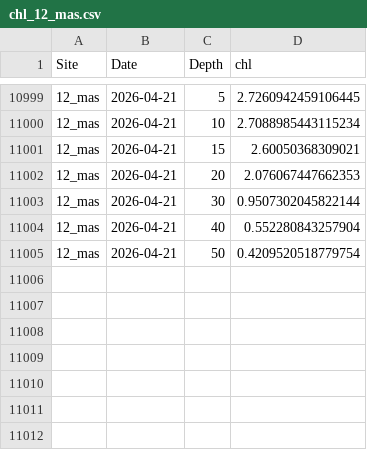
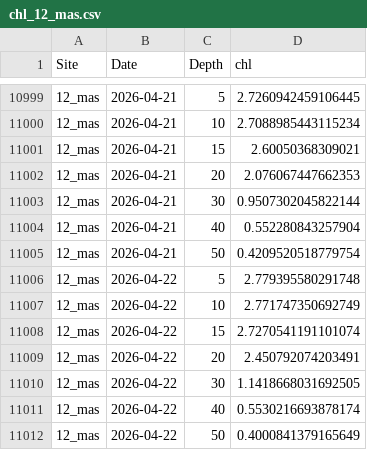
Before and after one commit to sharkbot952/temp_test2, a CSV file: data/cmem/chl/chl_12_mas.csv, drawn as a sheet; only a part is shown, gaps mark what is left out; the diff names each change by its address in the sheet, - before the commit and + after, or states it on an @@ line.

```diff
--- a/data/cmem/chl/chl_12_mas.csv
+++ b/data/cmem/chl/chl_12_mas.csv
+row 11006: 12_mas | 2026-04-22 | 5 | 2.779395580291748
+row 11007: 12_mas | 2026-04-22 | 10 | 2.771747350692749
+row 11008: 12_mas | 2026-04-22 | 15 | 2.7270541191101074
+row 11009: 12_mas | 2026-04-22 | 20 | 2.450792074203491
+row 11010: 12_mas | 2026-04-22 | 30 | 1.1418668031692505
+row 11011: 12_mas | 2026-04-22 | 40 | 0.5530216693878174
+row 11012: 12_mas | 2026-04-22 | 50 | 0.4000841379165649
```
Also changed, not shown: data/cmem/chl/chl_10_tom.csv, data/cmem/thetao/thetao_10_tom.csv, 1 other file.
